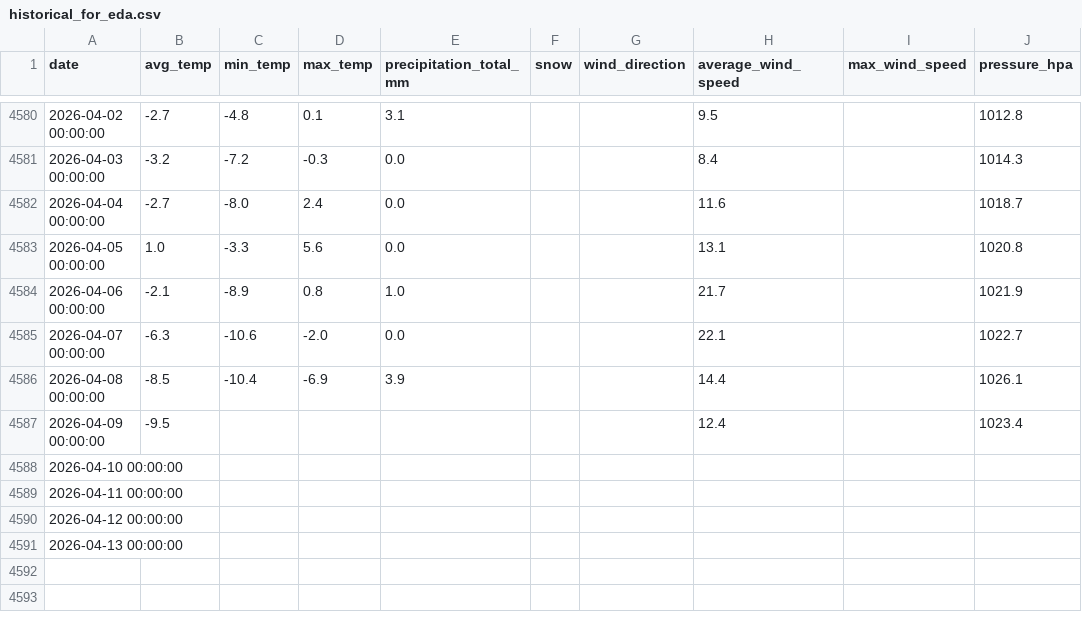
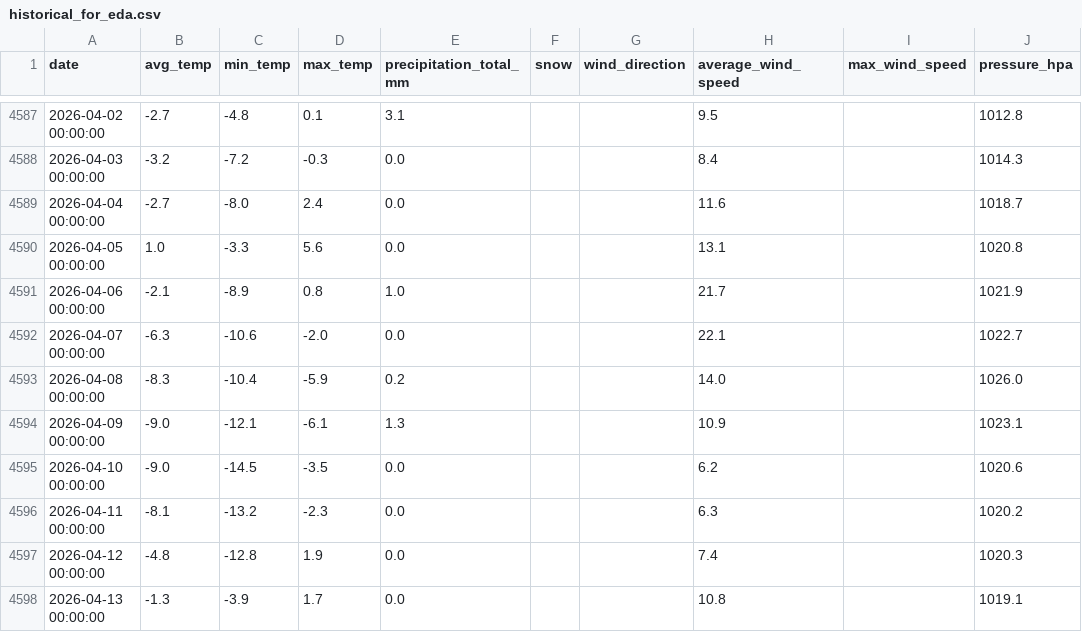
Before and after one commit to masubotic/projekt_podsumowujacy_pogoda_tatry, a CSV file: data/historical_for_eda.csv, drawn as a sheet; only a part is shown, gaps mark what is left out; addresses are those after the commit; the diff covers the shown part only; the diff names each change by its address in the sheet, - before the commit and + after, or states it on an @@ line.

```diff
--- a/data/historical_for_eda.csv
+++ b/data/historical_for_eda.csv
-B4593 (avg_temp): -8.5
+B4593 (avg_temp): -8.3
-D4593 (max_temp): -6.9
+D4593 (max_temp): -5.9
-E4593 (precipitation_total_mm): 3.9
+E4593 (precipitation_total_mm): 0.2
-H4593 (average_wind_speed): 14.4
+H4593 (average_wind_speed): 14.0
-J4593 (pressure_hpa): 1026.1
+J4593 (pressure_hpa): 1026.0
-B4594 (avg_temp): -9.5
+B4594 (avg_temp): -9.0
-C4594 (min_temp): (empty)
+C4594 (min_temp): -12.1
-D4594 (max_temp): (empty)
+D4594 (max_temp): -6.1
-E4594 (precipitation_total_mm): (empty)
+E4594 (precipitation_total_mm): 1.3
-H4594 (average_wind_speed): 12.4
+H4594 (average_wind_speed): 10.9
-J4594 (pressure_hpa): 1023.4
+J4594 (pressure_hpa): 1023.1
-B4595 (avg_temp): (empty)
+B4595 (avg_temp): -9.0
-C4595 (min_temp): (empty)
+C4595 (min_temp): -14.5
-D4595 (max_temp): (empty)
+D4595 (max_temp): -3.5
-E4595:E4598 (precipitation_total_mm): (empty)
+E4595:E4598 (precipitation_total_mm): 0.0
-H4595 (average_wind_speed): (empty)
+H4595 (average_wind_speed): 6.2
-J4595 (pressure_hpa): (empty)
+J4595 (pressure_hpa): 1020.6
-B4596 (avg_temp): (empty)
+B4596 (avg_temp): -8.1
-C4596 (min_temp): (empty)
+C4596 (min_temp): -13.2
-D4596 (max_temp): (empty)
+D4596 (max_temp): -2.3
-H4596 (average_wind_speed): (empty)
+H4596 (average_wind_speed): 6.3
-J4596 (pressure_hpa): (empty)
+J4596 (pressure_hpa): 1020.2
-B4597 (avg_temp): (empty)
+B4597 (avg_temp): -4.8
-C4597 (min_temp): (empty)
+C4597 (min_temp): -12.8
-D4597 (max_temp): (empty)
+D4597 (max_temp): 1.9
-H4597 (average_wind_speed): (empty)
+H4597 (average_wind_speed): 7.4
-J4597 (pressure_hpa): (empty)
+J4597 (pressure_hpa): 1020.3
-B4598 (avg_temp): (empty)
+B4598 (avg_temp): -1.3
-C4598 (min_temp): (empty)
+C4598 (min_temp): -3.9
-D4598 (max_temp): (empty)
+D4598 (max_temp): 1.7
-H4598 (average_wind_speed): (empty)
+H4598 (average_wind_speed): 10.8
-J4598 (pressure_hpa): (empty)
+J4598 (pressure_hpa): 1019.1
```
Also changed, not shown: 14 added rows and 37 edited cells elsewhere in this file, 2 other files.
